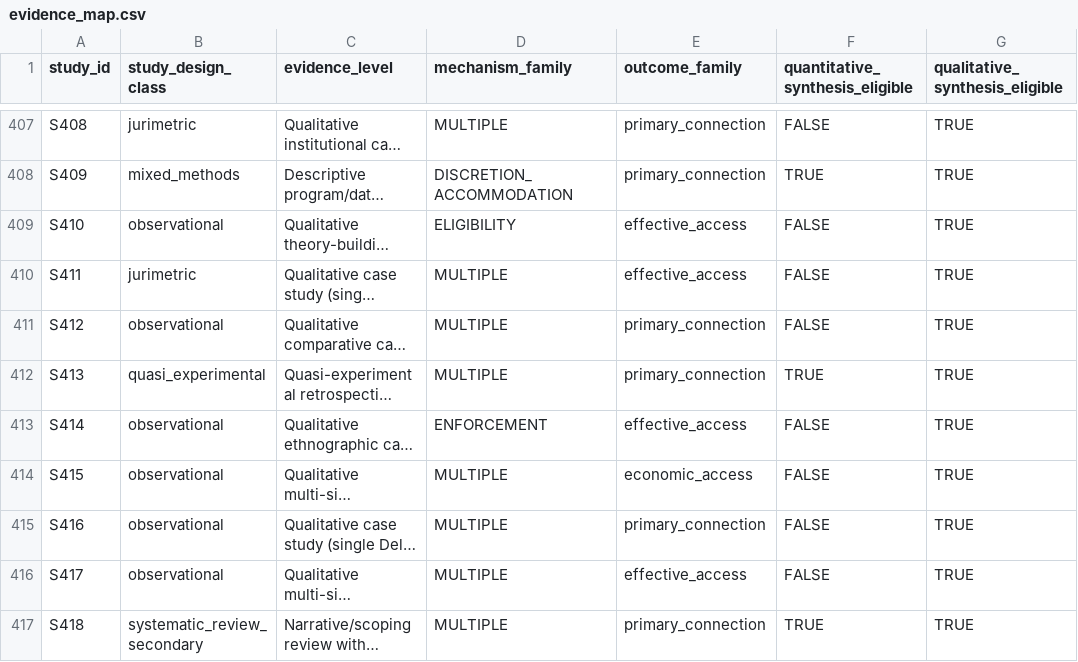
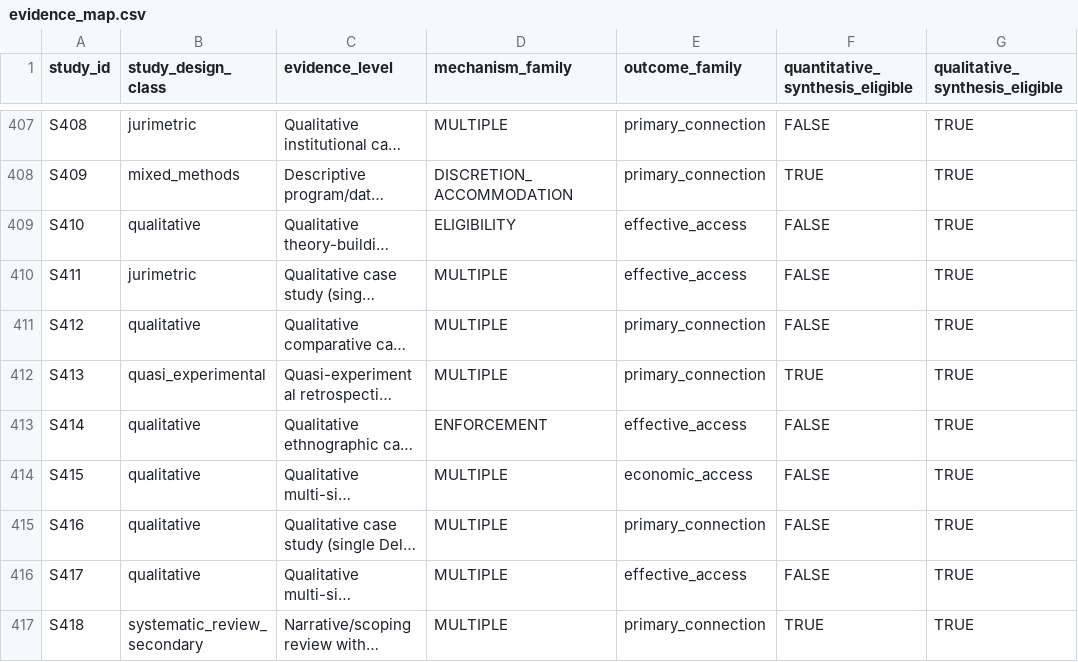
Before and after one commit to jrklaus8/water-law-dataset, a CSV file: legal-last-mile-systematic-review/05_analysis/descriptive/evidence_map.csv, drawn as a sheet; only a part is shown, gaps mark what is left out; long unchanged cells end in …; the diff covers the shown part only; the diff names each change by its address in the sheet, - before the commit and + after, or states it on an @@ line.

```diff
--- a/legal-last-mile-systematic-review/05_analysis/descriptive/evidence_map.csv
+++ b/legal-last-mile-systematic-review/05_analysis/descriptive/evidence_map.csv
-B409 (study_design_class): observational
+B409 (study_design_class): qualitative
-B411 (study_design_class): observational
+B411 (study_design_class): qualitative
-B413:B416 (study_design_class): observational
+B413:B416 (study_design_class): qualitative
```
Also changed, not shown: 16 edited cells elsewhere in this file, 18 other files.
